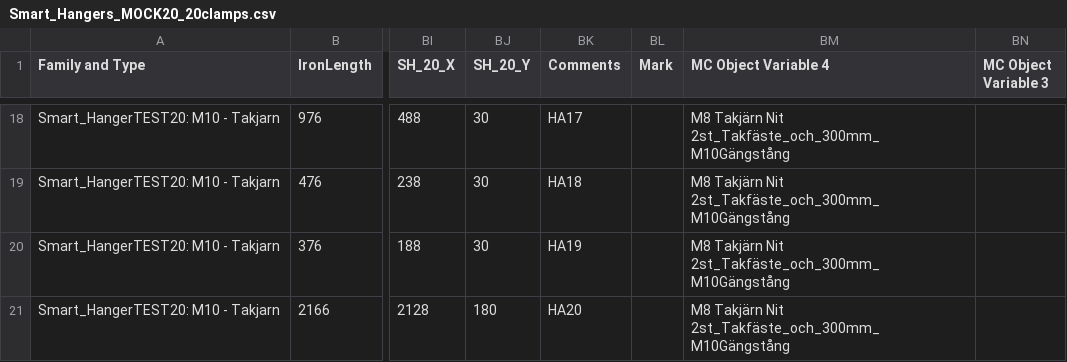
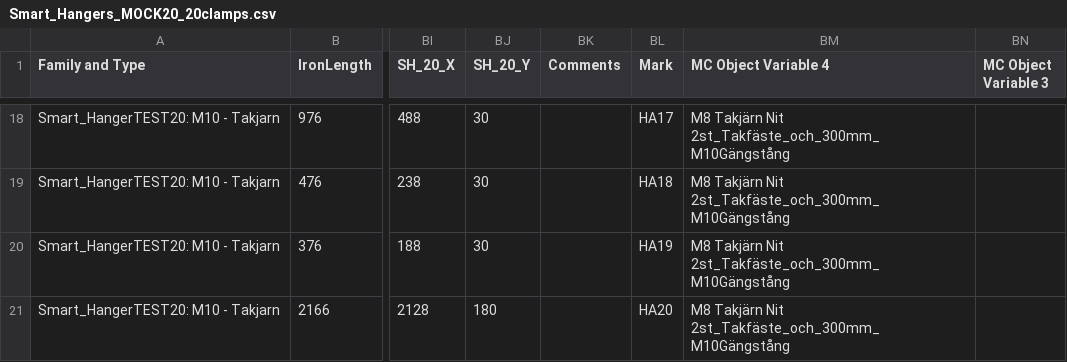
Before and after one commit to KrisJ477/smart-hanger-suite, a CSV file: Smart_Hangers_MOCK20_20clamps.csv, drawn as a sheet; only a part is shown, gaps mark what is left out; the diff covers the shown part only; the diff names each change by its address in the sheet, - before the commit and + after, or states it on an @@ line.

```diff
--- a/Smart_Hangers_MOCK20_20clamps.csv
+++ b/Smart_Hangers_MOCK20_20clamps.csv
-BK18 (Comments): HA17
+BK18 (Comments): (empty)
-BL18 (Mark): (empty)
+BL18 (Mark): HA17
-BK19 (Comments): HA18
+BK19 (Comments): (empty)
-BL19 (Mark): (empty)
+BL19 (Mark): HA18
-BK20 (Comments): HA19
+BK20 (Comments): (empty)
-BL20 (Mark): (empty)
+BL20 (Mark): HA19
-BK21 (Comments): HA20
+BK21 (Comments): (empty)
-BL21 (Mark): (empty)
+BL21 (Mark): HA20
```
Also changed, not shown: 32 edited cells elsewhere in this file, Smart_Hangers Systembolaget M8 Takj├ñrn Nit 2st_Takf├ñste_och_300mm_M10G├ñngst├Ñng.csv, 7 other files.
